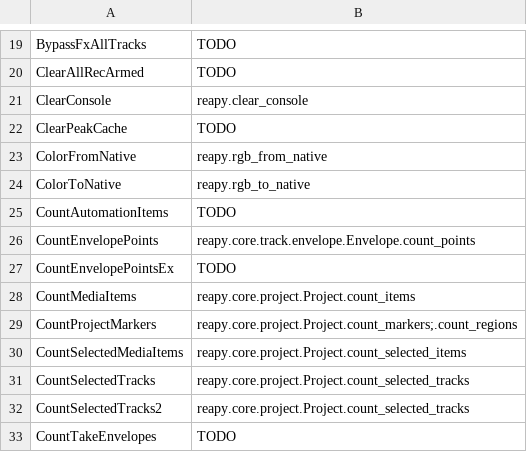
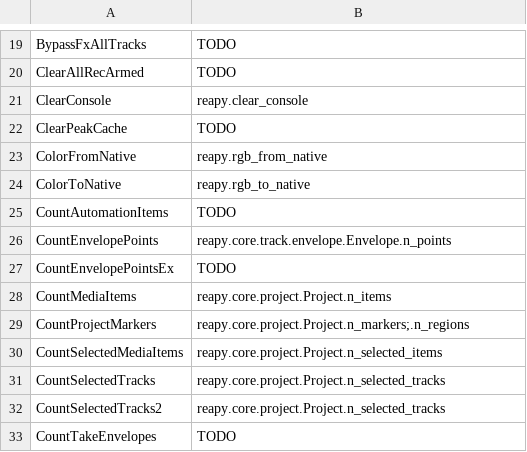
Before and after one commit to RomeoDespres/reapy, a CSV file: docs/api.csv, drawn as a sheet; only a part is shown, gaps mark what is left out; the diff covers the shown part only.

```diff
--- a/docs/api.csv
+++ b/docs/api.csv
@@ -25,9 +25,9 @@ ColorToNative,reapy.rgb_to_native
 CountAutomationItems,TODO
-CountEnvelopePoints,reapy.core.track.envelope.Envelope.count_points
+CountEnvelopePoints,reapy.core.track.envelope.Envelope.n_points
 CountEnvelopePointsEx,TODO
-CountMediaItems,reapy.core.project.Project.count_items
-CountProjectMarkers,reapy.core.project.Project.count_markers;.count_regions
-CountSelectedMediaItems,reapy.core.project.Project.count_selected_items
-CountSelectedTracks,reapy.core.project.Project.count_selected_tracks
-CountSelectedTracks2,reapy.core.project.Project.count_selected_tracks
+CountMediaItems,reapy.core.project.Project.n_items
+CountProjectMarkers,reapy.core.project.Project.n_markers;.n_regions
+CountSelectedMediaItems,reapy.core.project.Project.n_selected_items
+CountSelectedTracks,reapy.core.project.Project.n_selected_tracks
+CountSelectedTracks2,reapy.core.project.Project.n_selected_tracks
 CountTakeEnvelopes,TODO
```
Also changed, not shown: 9 edited cells elsewhere in this file, 1 other file.
